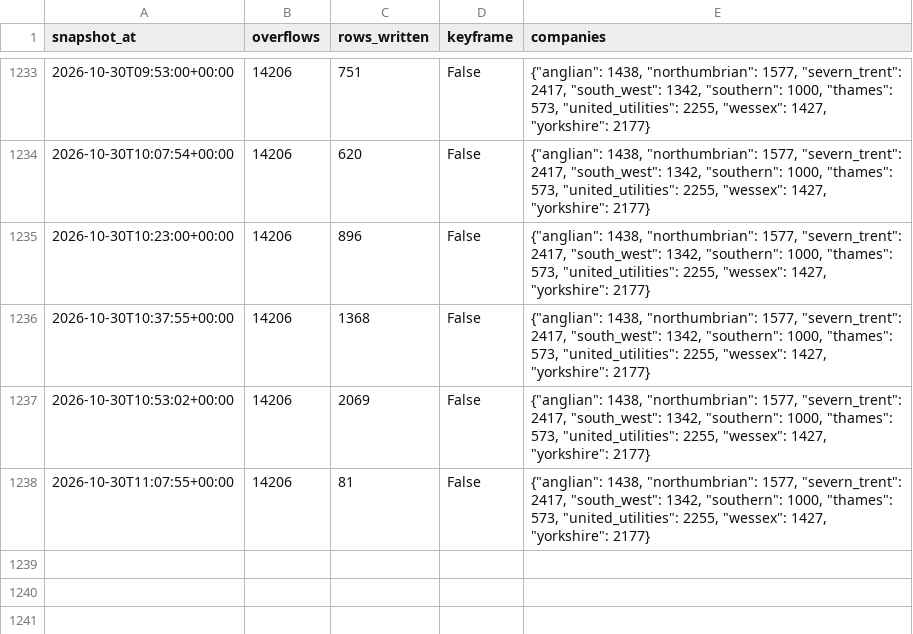
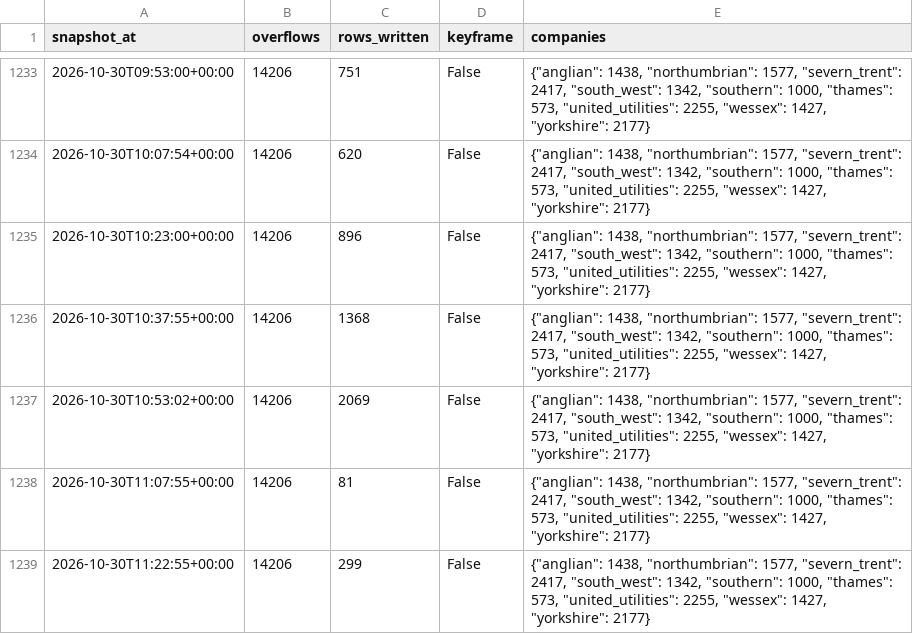
Before and after one commit to mahum24/spillwatch-ai, a CSV file: runs/runs_2026-10.csv, drawn as a sheet; only a part is shown, gaps mark what is left out; the diff names each change by its address in the sheet, - before the commit and + after, or states it on an @@ line.

```diff
--- a/runs/runs_2026-10.csv
+++ b/runs/runs_2026-10.csv
+row 1239: 2026-10-30T11:22:55+00:00 | 14206 | 299 | False | {"anglian": 1438, "northumbrian": 1577, "severn_trent": 2417, "south_west": 1342, "southern": 1000, "thames": 573, "united_utilities": 2255, "wessex": 1427, "yorkshire": 2177}
```
Also changed, not shown: 1 other file.
